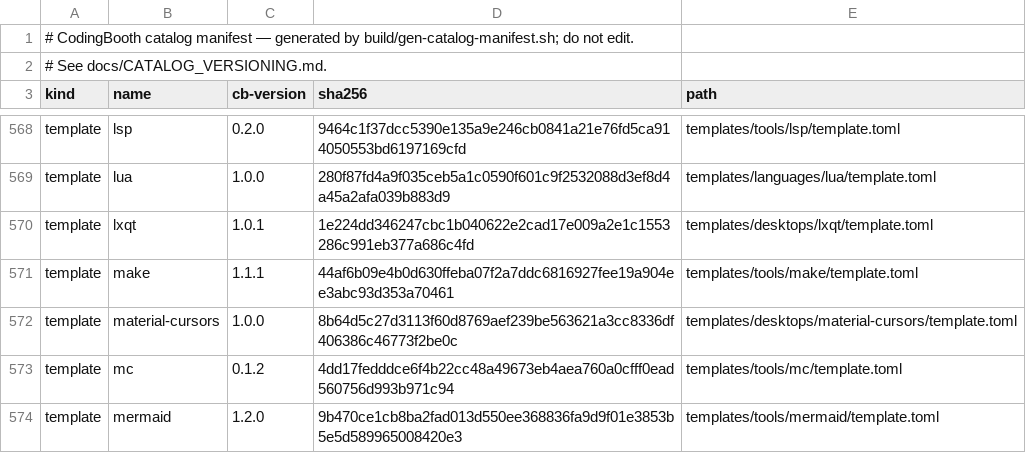
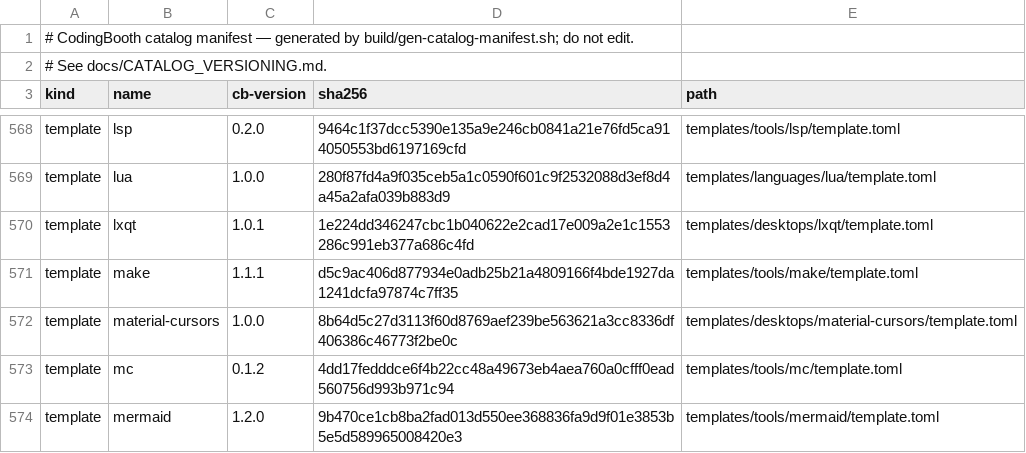
Before and after one commit to NawaMan/CodingBooth, a TSV file: build/catalog-manifest.tsv, drawn as a sheet; only a part is shown, gaps mark what is left out.

```diff
--- a/build/catalog-manifest.tsv
+++ b/build/catalog-manifest.tsv
@@ -570,3 +570,3 @@ template	lua	1.0.0	280f87fd4a9f035ceb5a1c0590f601c9f2532088d3ef8d4a45a2afa039b88
 template	lxqt	1.0.1	1e224dd346247cbc1b040622e2cad17e009a2e1c1553286c991eb377a686c4fd	templates/desktops/lxqt/template.toml
-template	make	1.1.1	44af6b09e4b0d630ffeba07f2a7ddc6816927fee19a904ee3abc93d353a70461	templates/tools/make/template.toml
+template	make	1.1.1	d5c9ac406d877934e0adb25b21a4809166f4bde1927da1241dcfa97874c7ff35	templates/tools/make/template.toml
 template	material-cursors	1.0.0	8b64d5c27d3113f60d8769aef239be563621a3cc8336df406386c46773f2be0c	templates/desktops/material-cursors/template.toml
```
Also changed, not shown: 2 other files.
